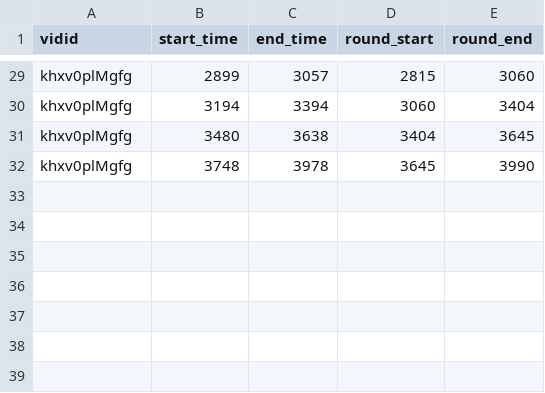
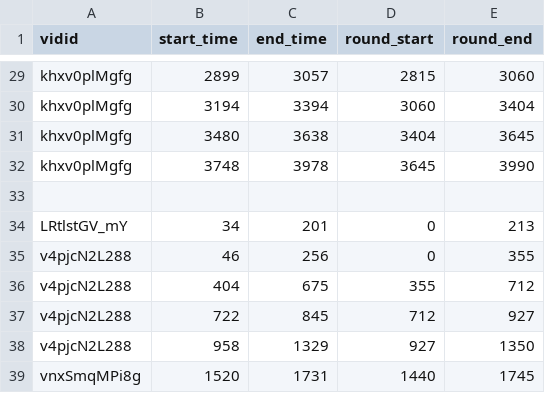
Before and after one commit to PragmaticLab/Super-Smash-Bros-Video-Dectection, a CSV file: data/start_and_end/raw.csv, drawn as a sheet; only a part is shown, gaps mark what is left out.

Commit message:
added new data and changed the end frame to the 'game' screen

```diff
--- a/data/start_and_end/raw.csv
+++ b/data/start_and_end/raw.csv
@@ -32 +32,8 @@ khxv0plMgfg,3480,3638,3404,3645
 khxv0plMgfg,3748,3978,3645,3990
+
+LRtlstGV_mY,34,201,0,213
+v4pjcN2L288,46,256,0,355
+v4pjcN2L288,404,675,355,712
+v4pjcN2L288,722,845,712,927
+v4pjcN2L288,958,1329,927,1350
+vnxSmqMPi8g,1520,1731,1440,1745
```
